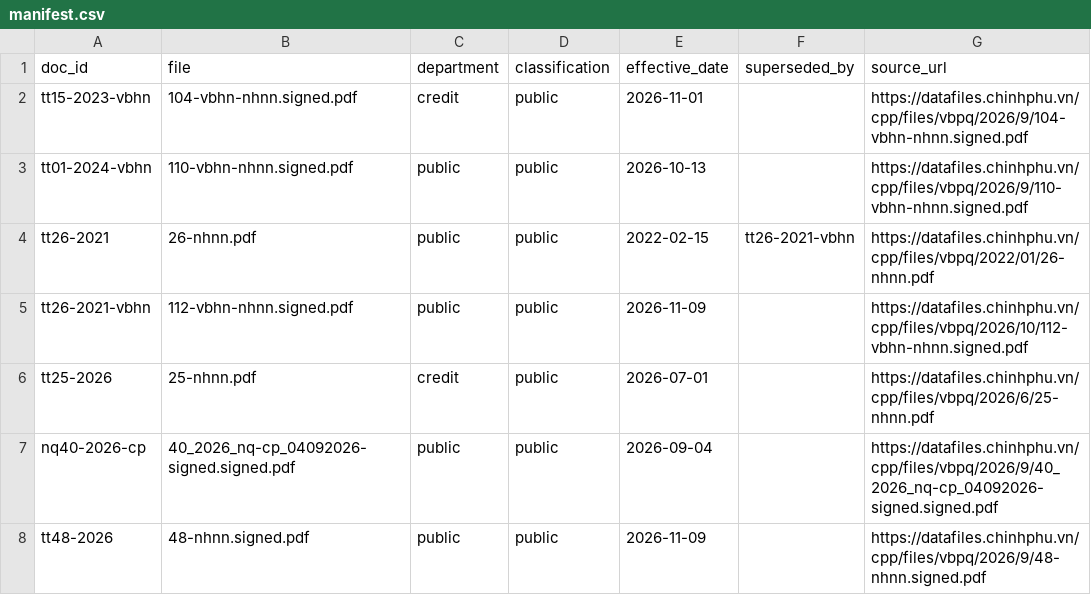
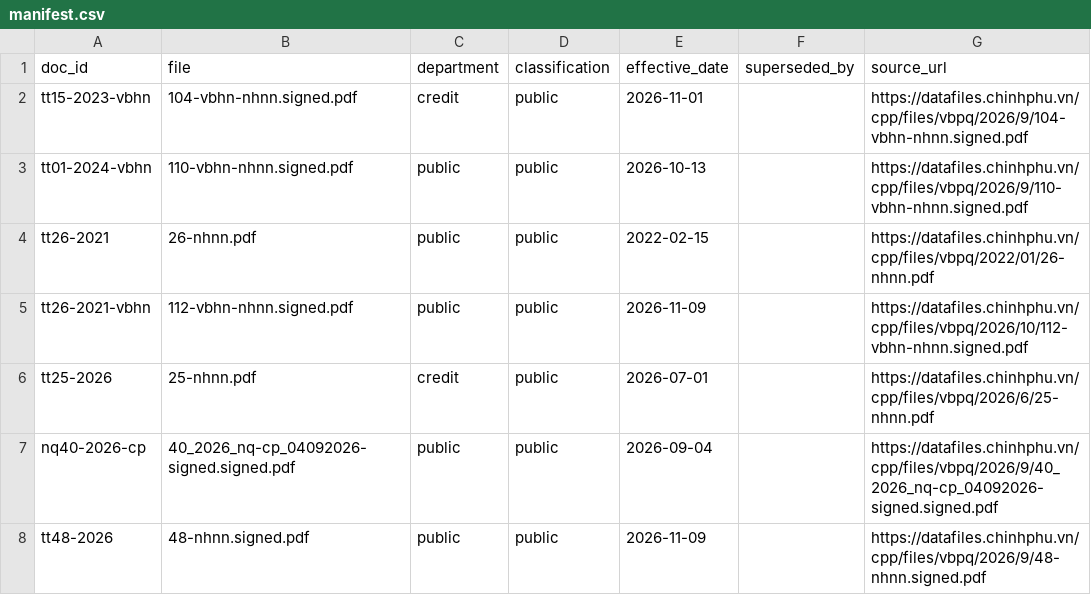
Before and after one commit to T1xNTH/bank-assistant, a CSV file: data/manifest.csv, drawn as a sheet; only a part is shown.

```diff
--- a/data/manifest.csv
+++ b/data/manifest.csv
@@ -3,3 +3,3 @@ tt15-2023-vbhn,104-vbhn-nhnn.signed.pdf,credit,public,2026-11-01,,https://datafi
 tt01-2024-vbhn,110-vbhn-nhnn.signed.pdf,public,public,2026-10-13,,https://datafiles.chinhphu.vn/cpp/files/vbpq/2026/9/110-vbhn-nhnn.signed.pdf
-tt26-2021,26-nhnn.pdf,public,public,2022-02-15,tt26-2021-vbhn,https://datafiles.chinhphu.vn/cpp/files/vbpq/2022/01/26-nhnn.pdf
+tt26-2021,26-nhnn.pdf,public,public,2022-02-15,,https://datafiles.chinhphu.vn/cpp/files/vbpq/2022/01/26-nhnn.pdf
 tt26-2021-vbhn,112-vbhn-nhnn.signed.pdf,public,public,2026-11-09,,https://datafiles.chinhphu.vn/cpp/files/vbpq/2026/10/112-vbhn-nhnn.signed.pdf
```
Also changed, not shown: 7 other files.
